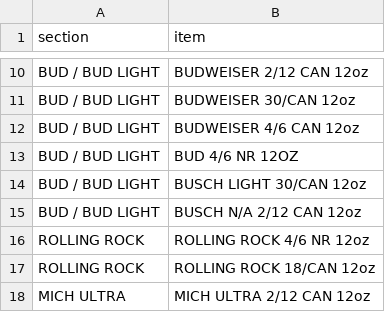
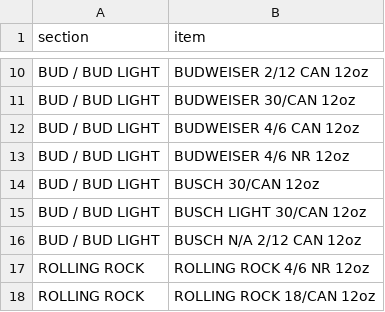
Before and after one commit to nikalston/qbo, a CSV file: items.csv, drawn as a sheet; only a part is shown, gaps mark what is left out; the shorter side is filled out with more unchanged rows.

```diff
--- a/items.csv
+++ b/items.csv
@@ -12,3 +12,4 @@ BUD / BUD LIGHT,BUDWEISER 30/CAN 12oz
 BUD / BUD LIGHT,BUDWEISER 4/6 CAN 12oz
-BUD / BUD LIGHT,BUD 4/6 NR 12OZ
+BUD / BUD LIGHT,BUDWEISER 4/6 NR 12oz
+BUD / BUD LIGHT,BUSCH 30/CAN 12oz
 BUD / BUD LIGHT,BUSCH LIGHT 30/CAN 12oz
```
Also changed, not shown: 2 other files.
